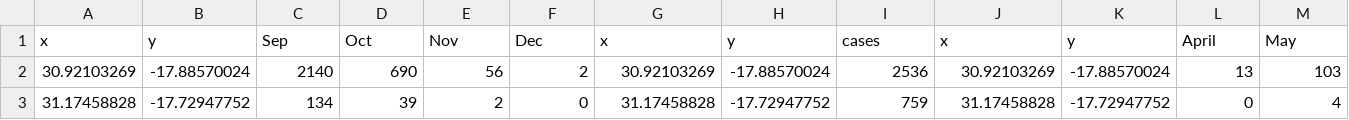
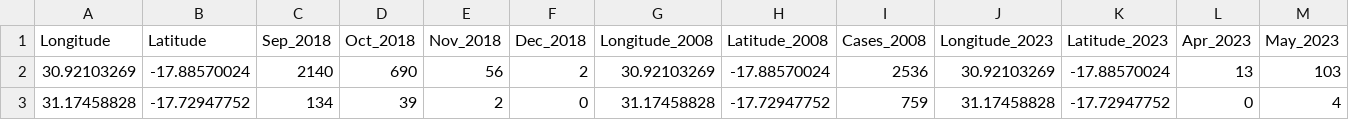
Before and after one commit to vishesh9131/Codes, a CSV file: python/p11/chlorea/cholera_data_with_renamed_columns.csv (was python/p11/chlorea/cholera_data_cleaned.csv), drawn as a sheet; only a part is shown; removed rows and columns are numbered as before the commit, all else as after; rows hold the shown columns only; the diff names each change by its address in the sheet, - before the commit and + after, or states it on an @@ line.

```diff
--- a/python/p11/chlorea/cholera_data_cleaned.csv
+++ b/python/p11/chlorea/cholera_data_with_renamed_columns.csv
-row 1: x | y | Sep | Oct | Nov | Dec | x | y | cases | x | y | April | May
+row 1: Longitude | Latitude | Sep_2018 | Oct_2018 | Nov_2018 | Dec_2018 | Longitude_2008 | Latitude_2008 | Cases_2008 | Longitude_2023 | Latitude_2023 | Apr_2023 | May_2023
```
Also changed, not shown: 16 other files.
